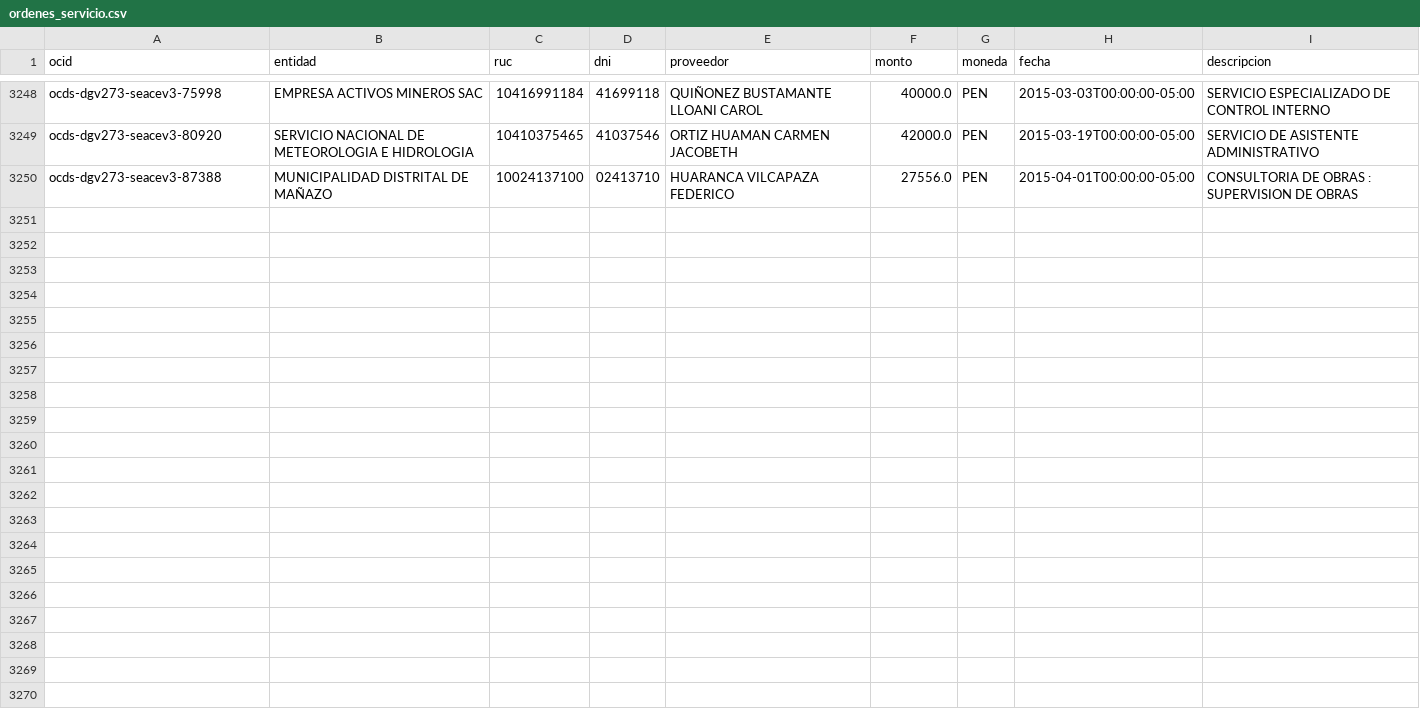
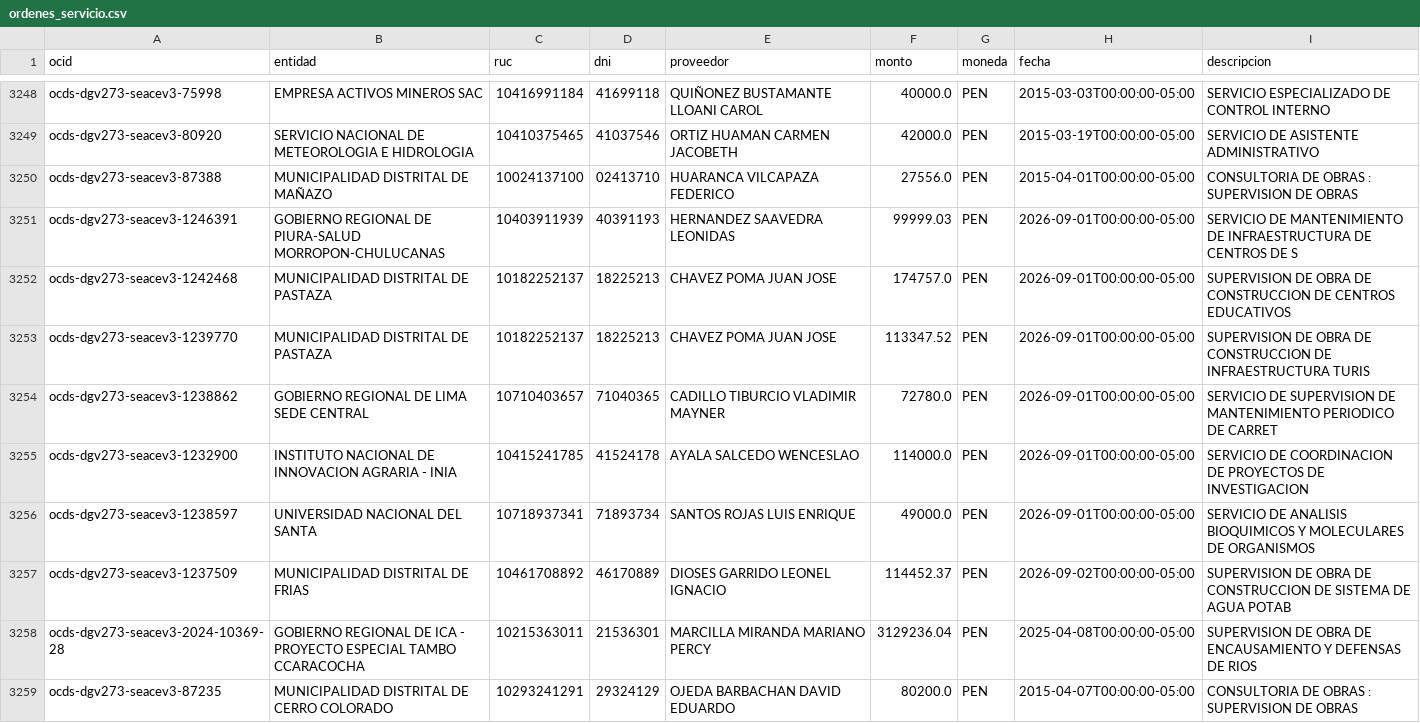
Before and after one commit to unimauro/peru-transparente, a CSV file: data/ordenes_servicio.csv, drawn as a sheet; only a part is shown, gaps mark what is left out; the diff covers the shown part only.

Commit message:
data: refresco 2026-09-03

```diff
--- a/data/ordenes_servicio.csv
+++ b/data/ordenes_servicio.csv
@@ -3250 +3250,10 @@ ocds-dgv273-seacev3-80920,SERVICIO NACIONAL DE METEOROLOGIA E HIDROLOGIA,1041037
 ocds-dgv273-seacev3-87388,MUNICIPALIDAD DISTRITAL DE MAÑAZO,10024137100,02413710,HUARANCA VILCAPAZA FEDERICO,27556.0,PEN,2015-04-01T00:00:00-05:00,CONSULTORIA DE OBRAS : SUPERVISION DE OBRAS
+ocds-dgv273-seacev3-1246391,GOBIERNO REGIONAL DE PIURA-SALUD MORROPON-CHULUCANAS,10403911939,40391193,HERNANDEZ SAAVEDRA LEONIDAS,99999.03,PEN,2026-09-01T00:00:00-05:00,SERVICIO DE MANTENIMIENTO DE INFRAESTRUCTURA DE CENTROS DE S
+ocds-dgv273-seacev3-1242468,MUNICIPALIDAD DISTRITAL DE PASTAZA,10182252137,18225213,CHAVEZ POMA JUAN JOSE,174757.0,PEN,2026-09-01T00:00:00-05:00,SUPERVISION DE OBRA DE CONSTRUCCION DE CENTROS EDUCATIVOS
+ocds-dgv273-seacev3-1239770,MUNICIPALIDAD DISTRITAL DE PASTAZA,10182252137,18225213,CHAVEZ POMA JUAN JOSE,113347.52,PEN,2026-09-01T00:00:00-05:00,SUPERVISION DE OBRA DE CONSTRUCCION DE INFRAESTRUCTURA TURIS
+ocds-dgv273-seacev3-1238862,GOBIERNO REGIONAL DE LIMA SEDE CENTRAL,10710403657,71040365,CADILLO TIBURCIO VLADIMIR MAYNER,72780.0,PEN,2026-09-01T00:00:00-05:00,SERVICIO DE SUPERVISION DE MANTENIMIENTO PERIODICO DE CARRET
+ocds-dgv273-seacev3-1232900,INSTITUTO NACIONAL DE INNOVACION AGRARIA - INIA,10415241785,41524178,AYALA SALCEDO WENCESLAO,114000.0,PEN,2026-09-01T00:00:00-05:00,SERVICIO DE COORDINACION DE PROYECTOS DE INVESTIGACION
+ocds-dgv273-seacev3-1238597,UNIVERSIDAD NACIONAL DEL SANTA,10718937341,71893734,SANTOS ROJAS LUIS ENRIQUE,49000.0,PEN,2026-09-01T00:00:00-05:00,SERVICIO DE ANALISIS BIOQUIMICOS Y MOLECULARES DE ORGANISMOS
+ocds-dgv273-seacev3-1237509,MUNICIPALIDAD DISTRITAL DE FRIAS,10461708892,46170889,DIOSES GARRIDO LEONEL IGNACIO,114452.37,PEN,2026-09-02T00:00:00-05:00,SUPERVISION DE OBRA DE CONSTRUCCION DE SISTEMA DE AGUA POTAB
+ocds-dgv273-seacev3-2024-10369-28,GOBIERNO REGIONAL DE ICA - PROYECTO ESPECIAL TAMBO CCARACOCHA,10215363011,21536301,MARCILLA MIRANDA MARIANO PERCY,3129236.04,PEN,2025-04-08T00:00:00-05:00,SUPERVISION DE OBRA DE ENCAUSAMIENTO Y DEFENSAS DE RIOS
+ocds-dgv273-seacev3-87235,MUNICIPALIDAD DISTRITAL DE CERRO COLORADO,10293241291,29324129,OJEDA BARBACHAN DAVID EDUARDO,80200.0,PEN,2015-04-07T00:00:00-05:00,CONSULTORIA DE OBRAS : SUPERVISION DE OBRAS
```
Also changed, not shown: 9 added rows elsewhere in this file, 8 other files.
